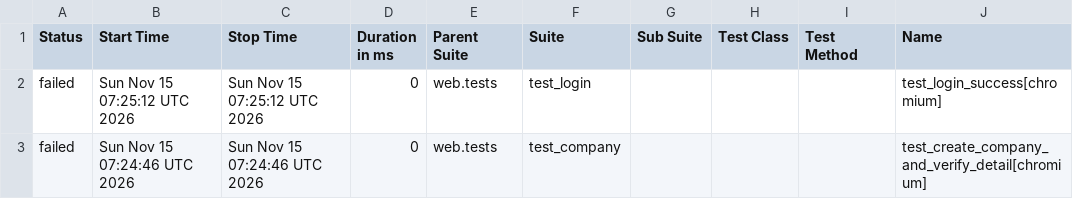
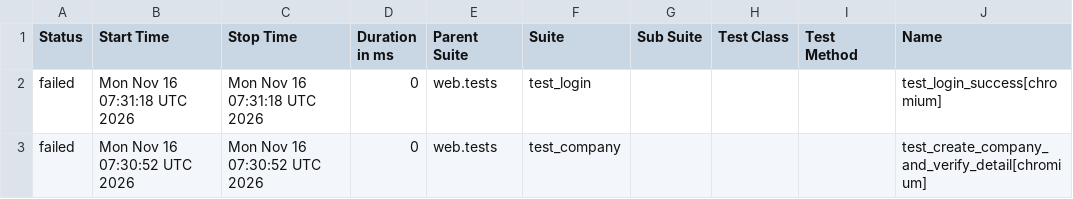
Before and after one commit to rizkyiff/Playwright-Python-With-AI, a CSV file: data/suites.csv, drawn as a sheet; only a part is shown; the diff names each change by its address in the sheet, - before the commit and + after, or states it on an @@ line.

```diff
--- a/data/suites.csv
+++ b/data/suites.csv
-B2 (Start Time): Sun Nov 15 07:25:12 UTC 2026
+B2 (Start Time): Mon Nov 16 07:31:18 UTC 2026
-C2 (Stop Time): Sun Nov 15 07:25:12 UTC 2026
+C2 (Stop Time): Mon Nov 16 07:31:18 UTC 2026
-B3 (Start Time): Sun Nov 15 07:24:46 UTC 2026
+B3 (Start Time): Mon Nov 16 07:30:52 UTC 2026
-C3 (Stop Time): Sun Nov 15 07:24:46 UTC 2026
+C3 (Stop Time): Mon Nov 16 07:30:52 UTC 2026
```
Also changed, not shown: 23 other files.
